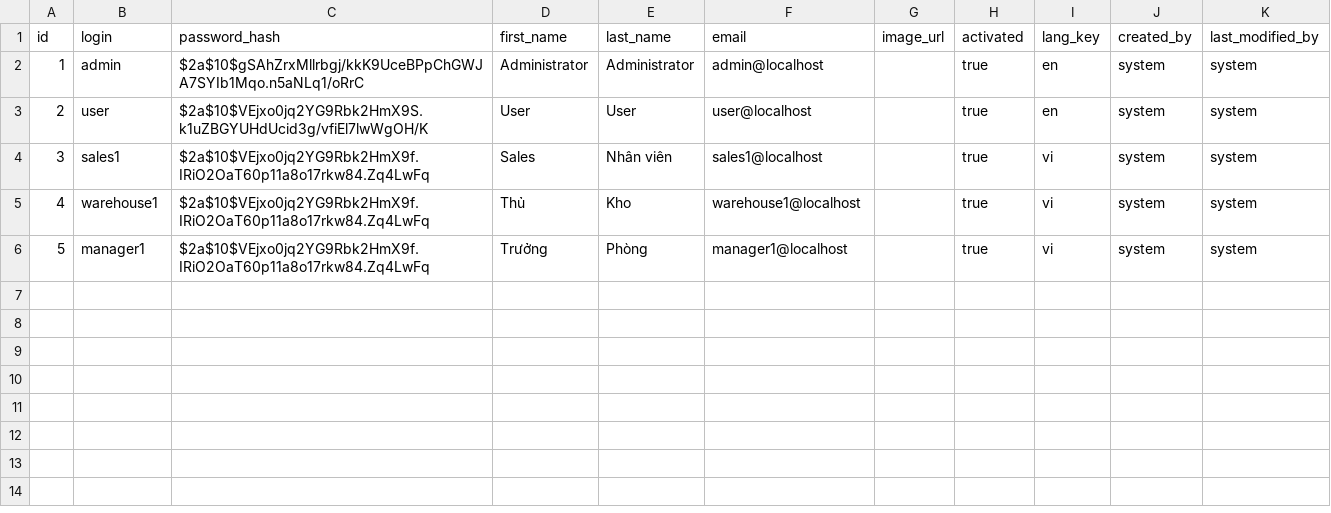
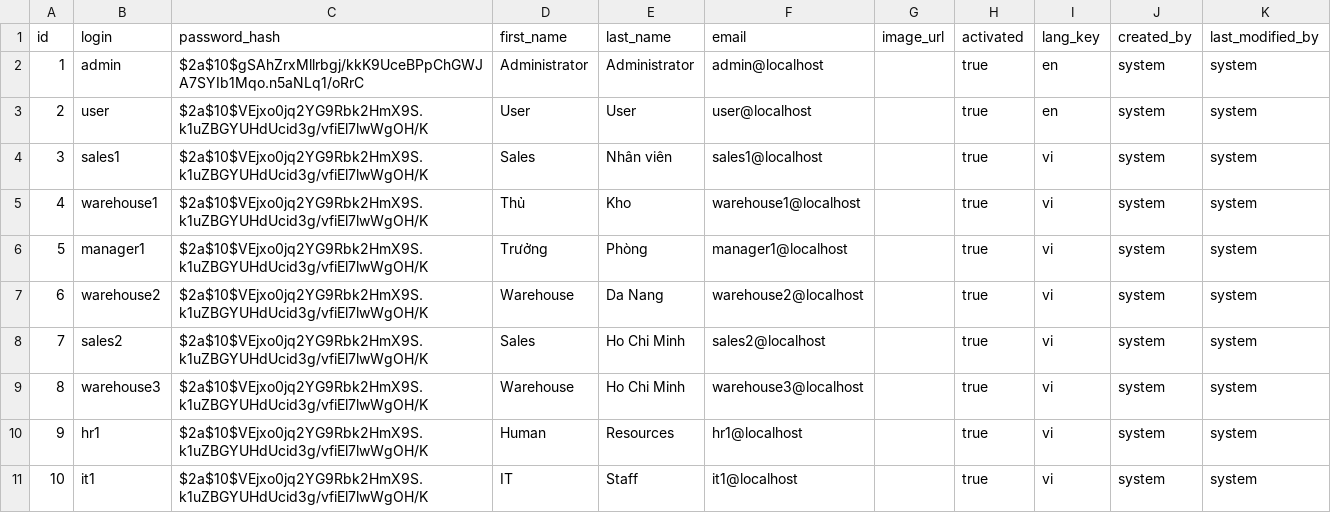
Before and after one commit to PhucsCung/NovelSyncERP, a CSV file: src/main/resources/config/liquibase/data/user.csv, drawn as a sheet.

Commit message:
fix fake data

```diff
--- a/src/main/resources/config/liquibase/data/user.csv
+++ b/src/main/resources/config/liquibase/data/user.csv
@@ -3,4 +3,9 @@ id;login;password_hash;first_name;last_name;email;image_url;activated;lang_key;c
 2;user;$2a$10$VEjxo0jq2YG9Rbk2HmX9S.k1uZBGYUHdUcid3g/vfiEl7lwWgOH/K;User;User;user@localhost;;true;en;system;system
-3;sales1;$2a$10$VEjxo0jq2YG9Rbk2HmX9f.IRiO2OaT60p11a8o17rkw84.Zq4LwFq;Sales;Nhân viên;sales1@localhost;;true;vi;system;system
-4;warehouse1;$2a$10$VEjxo0jq2YG9Rbk2HmX9f.IRiO2OaT60p11a8o17rkw84.Zq4LwFq;Thủ;Kho;warehouse1@localhost;;true;vi;system;system
-5;manager1;$2a$10$VEjxo0jq2YG9Rbk2HmX9f.IRiO2OaT60p11a8o17rkw84.Zq4LwFq;Trưởng;Phòng;manager1@localhost;;true;vi;system;system
+3;sales1;$2a$10$VEjxo0jq2YG9Rbk2HmX9S.k1uZBGYUHdUcid3g/vfiEl7lwWgOH/K;Sales;Nhân viên;sales1@localhost;;true;vi;system;system
+4;warehouse1;$2a$10$VEjxo0jq2YG9Rbk2HmX9S.k1uZBGYUHdUcid3g/vfiEl7lwWgOH/K;Thủ;Kho;warehouse1@localhost;;true;vi;system;system
+5;manager1;$2a$10$VEjxo0jq2YG9Rbk2HmX9S.k1uZBGYUHdUcid3g/vfiEl7lwWgOH/K;Trưởng;Phòng;manager1@localhost;;true;vi;system;system
+6;warehouse2;$2a$10$VEjxo0jq2YG9Rbk2HmX9S.k1uZBGYUHdUcid3g/vfiEl7lwWgOH/K;Warehouse;Da Nang;warehouse2@localhost;;true;vi;system;system
+7;sales2;$2a$10$VEjxo0jq2YG9Rbk2HmX9S.k1uZBGYUHdUcid3g/vfiEl7lwWgOH/K;Sales;Ho Chi Minh;sales2@localhost;;true;vi;system;system
+8;warehouse3;$2a$10$VEjxo0jq2YG9Rbk2HmX9S.k1uZBGYUHdUcid3g/vfiEl7lwWgOH/K;Warehouse;Ho Chi Minh;warehouse3@localhost;;true;vi;system;system
+9;hr1;$2a$10$VEjxo0jq2YG9Rbk2HmX9S.k1uZBGYUHdUcid3g/vfiEl7lwWgOH/K;Human;Resources;hr1@localhost;;true;vi;system;system
+10;it1;$2a$10$VEjxo0jq2YG9Rbk2HmX9S.k1uZBGYUHdUcid3g/vfiEl7lwWgOH/K;IT;Staff;it1@localhost;;true;vi;system;system
```
Also changed, not shown: src/main/resources/config/liquibase/fake-data/employee.csv, src/main/resources/config/liquibase/fake-data/payment.csv, 2 other files.
